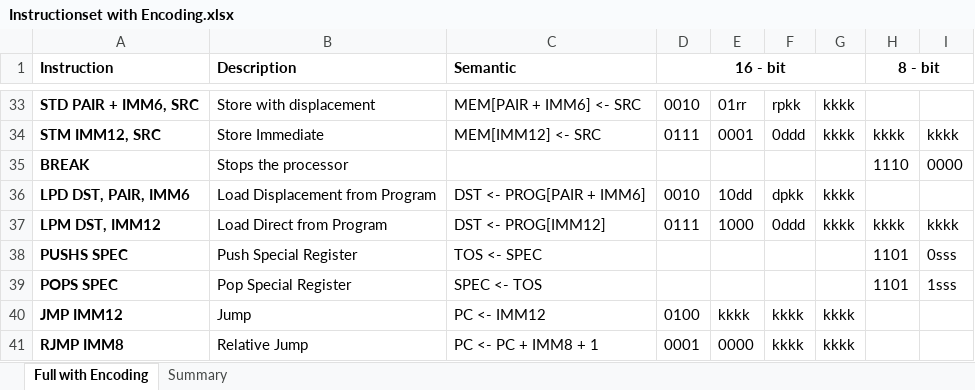
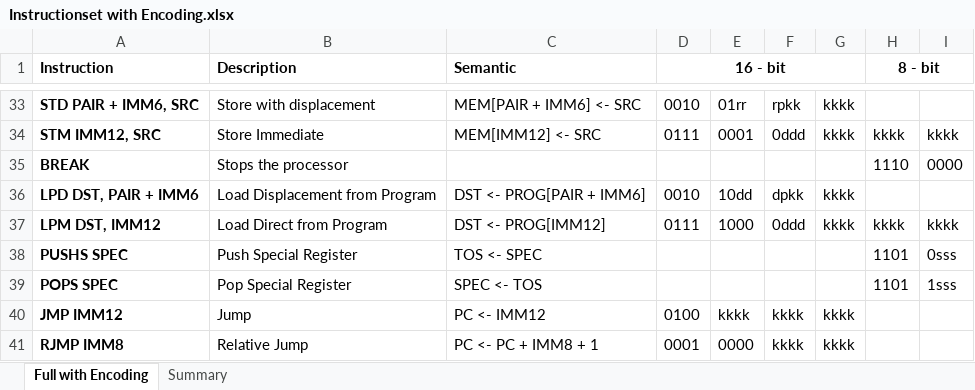
Before and after one commit to joelluijmes/hasm, an Excel workbook: hasm/Resources/Instructionset with Encoding.xlsx, sheet Full with Encoding, drawn as a sheet; only a part is shown, gaps mark what is left out; values as stored, in another font and other column widths than the file's, no borders; the diff names each change by its address in the sheet, - before the commit and + after, or states it on an @@ line.

Commit message:
updated typo in encoding

```diff
--- a/hasm/Resources/Instructionset with Encoding.xlsx (sheet Full with Encoding)
+++ b/hasm/Resources/Instructionset with Encoding.xlsx (sheet Full with Encoding)
-A36 (Instruction): LPD DST, PAIR, IMM6
+A36 (Instruction): LPD DST, PAIR + IMM6
```
Also changed, not shown: 1 other file.
